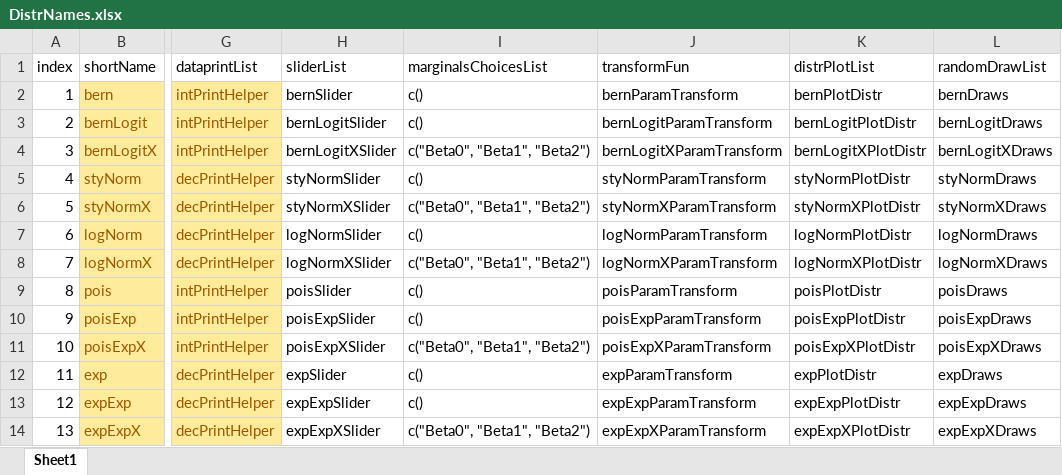
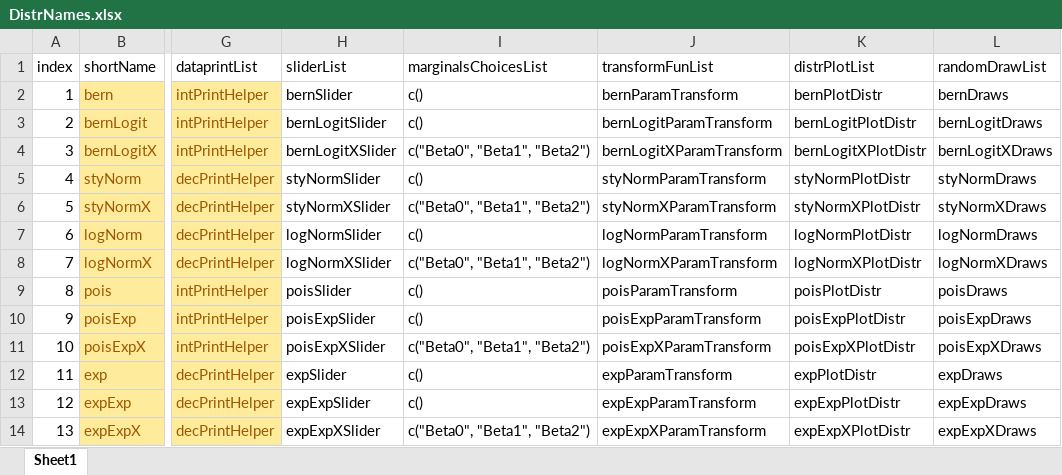
Before and after one commit to iqss-research/2k1-in-silico, an Excel workbook: DistrNames.xlsx, sheet Sheet1, drawn as a sheet; only a part is shown, gaps mark what is left out; values as stored, in another font and other column widths than the file's, no borders; the diff names each change by its address in the sheet, - before the commit and + after, or states it on an @@ line.

```diff
--- a/DistrNames.xlsx (sheet Sheet1)
+++ b/DistrNames.xlsx (sheet Sheet1)
-J1: transformFun
+J1: transformFunList
```
Also changed, not shown: QOIList.xlsx, 17 other files.
